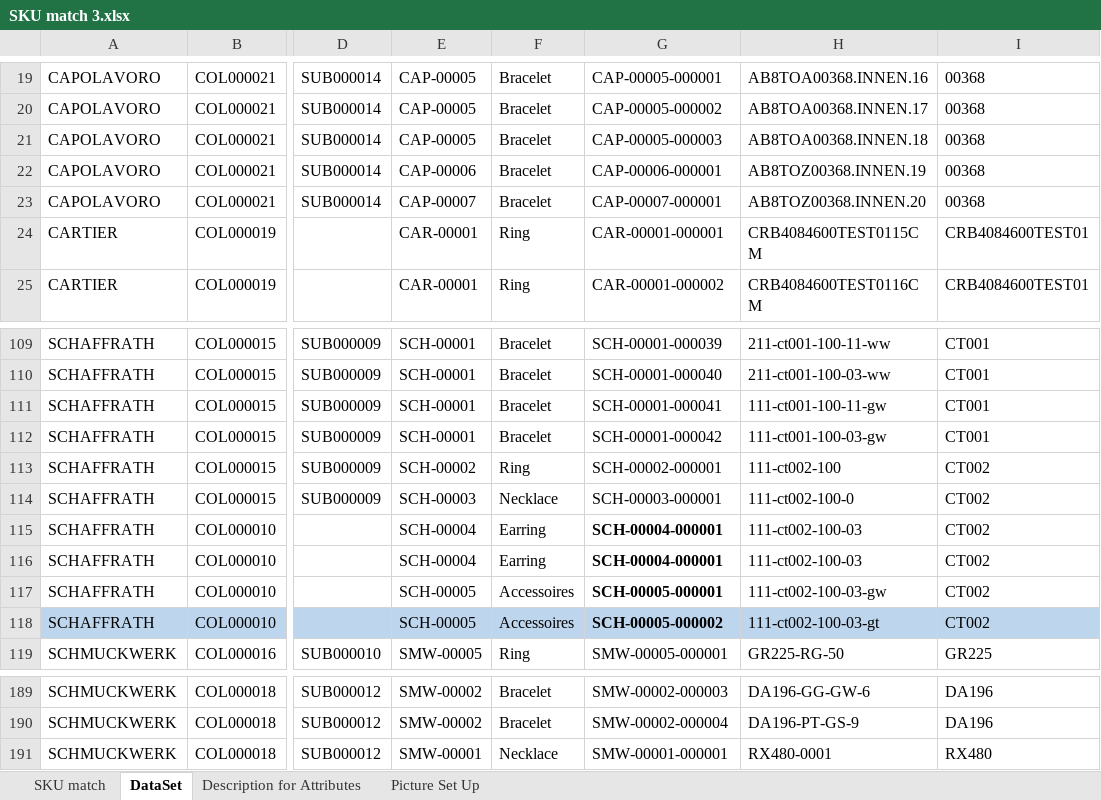
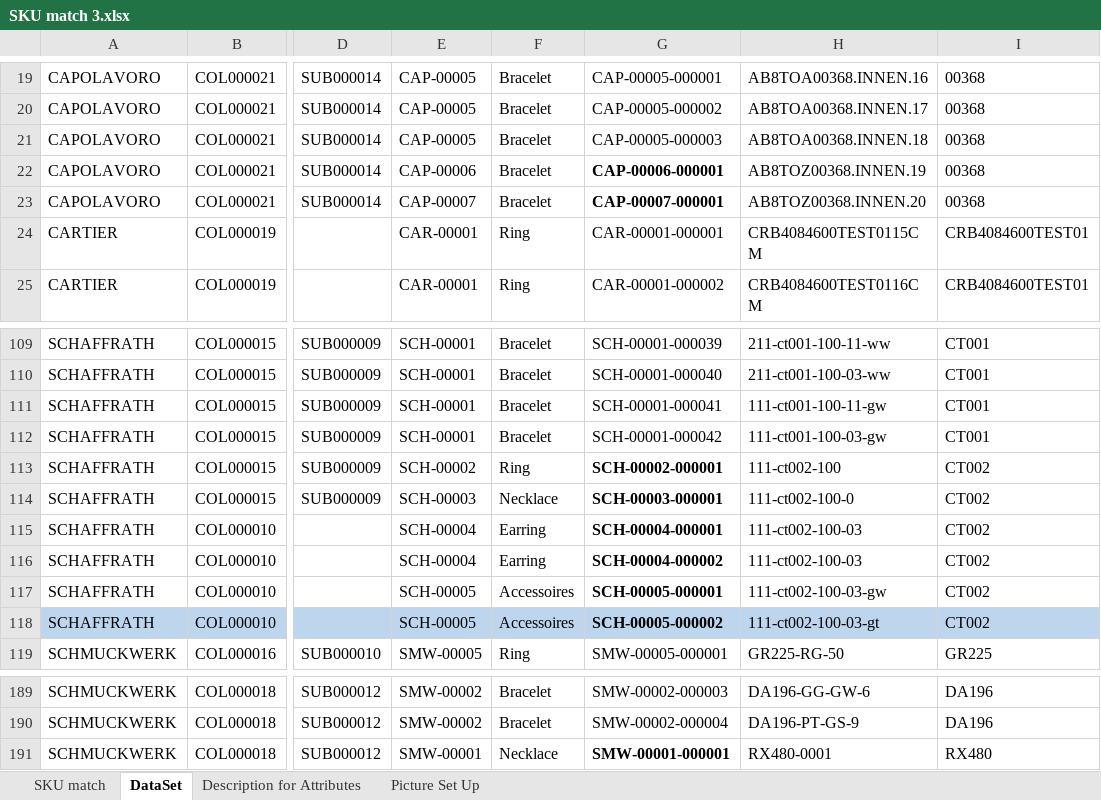
Before and after one commit to alexanderjj03/SKUmatch, an Excel workbook: externalData/SKU match 3.xlsx, sheet DataSet, drawn as a sheet; only a part is shown, gaps mark what is left out; values as stored, in another font and other column widths than the file's, no borders; charts and pictures and table styles not drawn; the diff names each change by its address in the sheet, - before the commit and + after, or states it on an @@ line.

```diff
--- a/externalData/SKU match 3.xlsx (sheet DataSet)
+++ b/externalData/SKU match 3.xlsx (sheet DataSet)
-G22:G23 bold: off
+G22:G23 bold: on
-G113:G114 bold: off
+G113:G114 bold: on
-G116: SCH-00004-000001
+G116: SCH-00004-000002
-G191 bold: off
+G191 bold: on
```
Also changed, not shown: 1 other file.
